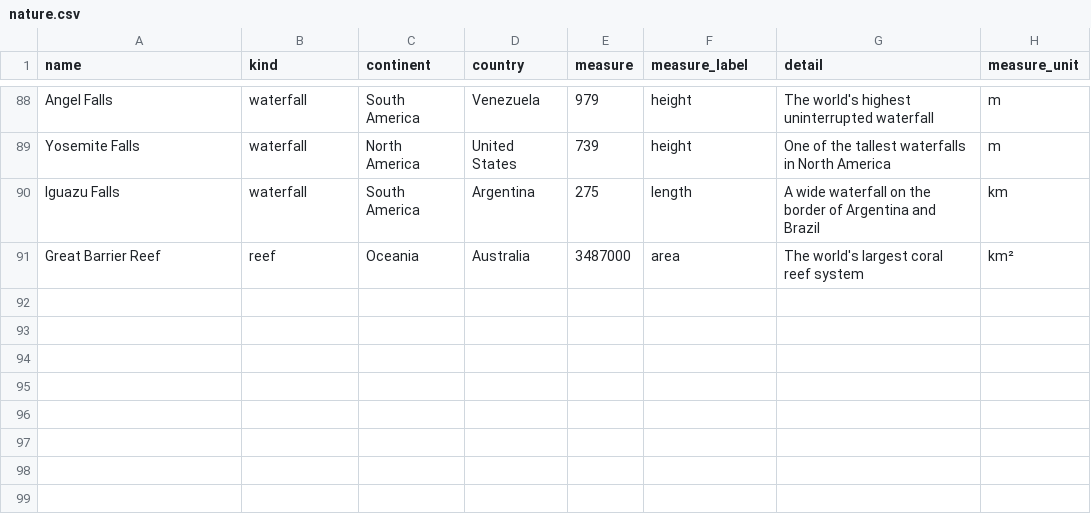
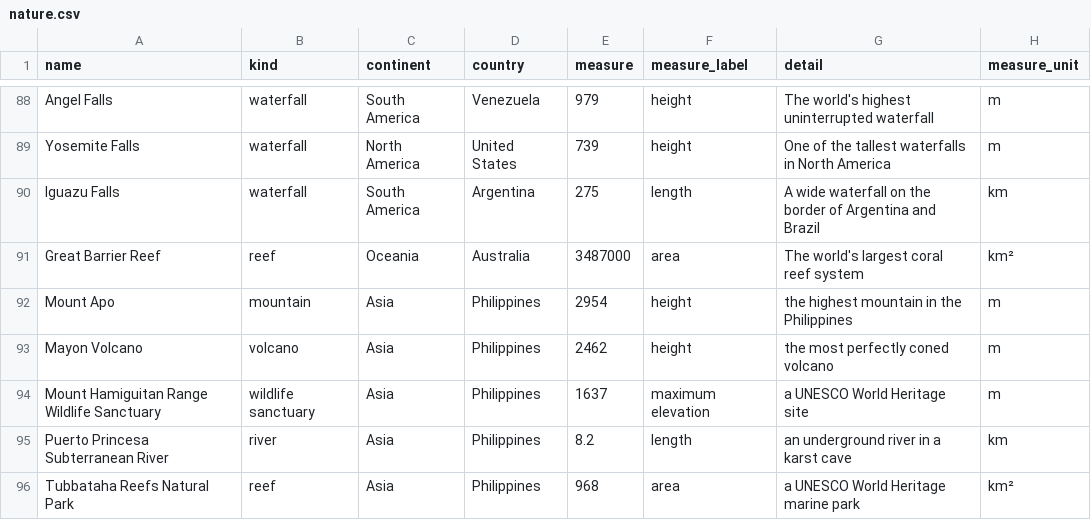
Before and after one commit to kenethaliwanag/world-general-quiz, a CSV file: data/seeds/nature.csv, drawn as a sheet; only a part is shown, gaps mark what is left out; the diff names each change by its address in the sheet, - before the commit and + after, or states it on an @@ line.

```diff
--- a/data/seeds/nature.csv
+++ b/data/seeds/nature.csv
+row 92: Mount Apo | mountain | Asia | Philippines | 2954 | height | the highest mountain in the Philippines | m
+row 93: Mayon Volcano | volcano | Asia | Philippines | 2462 | height | the most perfectly coned volcano | m
+row 94: Mount Hamiguitan Range Wildlife Sanctuary | wildlife sanctuary | Asia | Philippines | 1637 | maximum elevation | a UNESCO World Heritage site | m
+row 95: Puerto Princesa Subterranean River | river | Asia | Philippines | 8.2 | length | an underground river in a karst cave | km
+row 96: Tubbataha Reefs Natural Park | reef | Asia | Philippines | 968 | area | a UNESCO World Heritage marine park | km²
```
Also changed, not shown: data/seeds/facts.csv, 7 other files.
